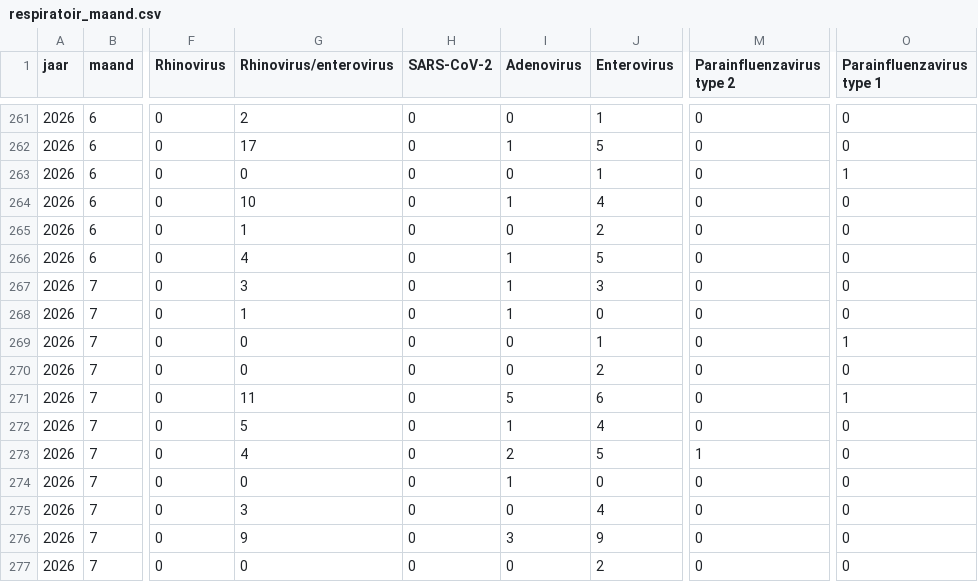
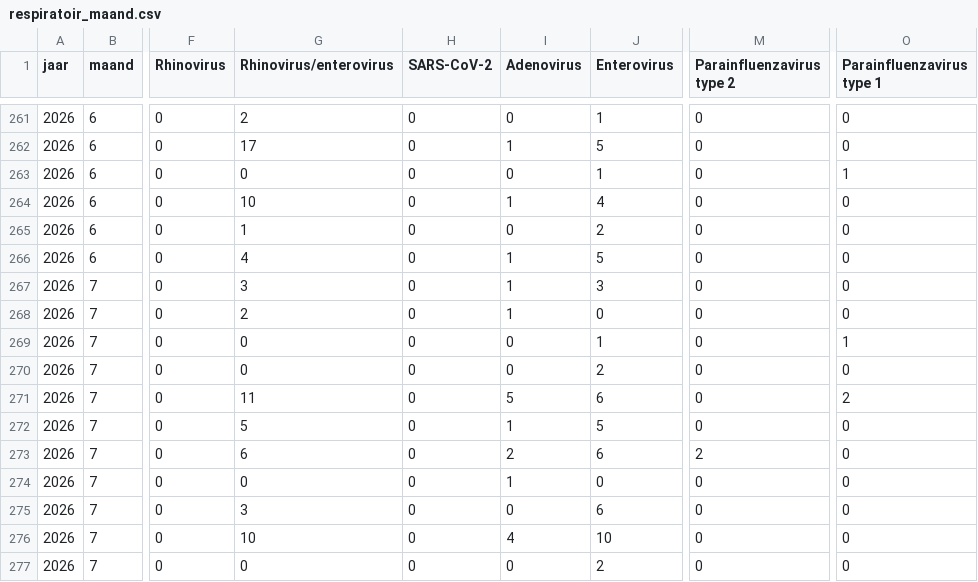
Before and after one commit to AMRZNN/dashboard_data, a CSV file: certe/respiratoir_maand.csv, drawn as a sheet; only a part is shown, gaps mark what is left out; the diff names each change by its address in the sheet, - before the commit and + after, or states it on an @@ line.

Commit message:
Automated upload: 2026-08-03

```diff
--- a/certe/respiratoir_maand.csv
+++ b/certe/respiratoir_maand.csv
-G268 (Rhinovirus/enterovirus): 1
+G268 (Rhinovirus/enterovirus): 2
-O271 (Parainfluenzavirus type 1): 1
+O271 (Parainfluenzavirus type 1): 2
-J272 (Enterovirus): 4
+J272 (Enterovirus): 5
-G273 (Rhinovirus/enterovirus): 4
+G273 (Rhinovirus/enterovirus): 6
-J273 (Enterovirus): 5
+J273 (Enterovirus): 6
-M273 (Parainfluenzavirus type 2): 1
+M273 (Parainfluenzavirus type 2): 2
-J275 (Enterovirus): 4
+J275 (Enterovirus): 6
-G276 (Rhinovirus/enterovirus): 9
+G276 (Rhinovirus/enterovirus): 10
-I276 (Adenovirus): 3
+I276 (Adenovirus): 4
-J276 (Enterovirus): 9
+J276 (Enterovirus): 10
```
